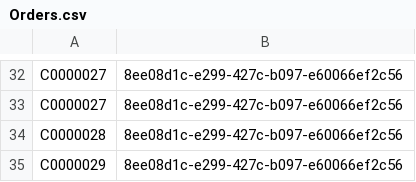
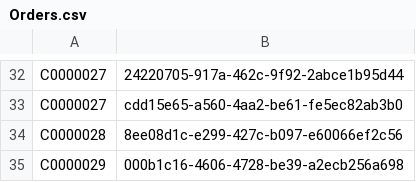
Before and after one commit to trz-maier/hwu-ase-group2, a CSV file: res/Orders.csv, drawn as a sheet; only a part is shown, gaps mark what is left out; the diff covers the shown part only; the diff names each change by its address in the sheet, - before the commit and + after, or states it on an @@ line.

```diff
--- a/res/Orders.csv
+++ b/res/Orders.csv
-B32: 8ee08d1c-e299-427c-b097-e60066ef2c56
+B32: 24220705-917a-462c-9f92-2abce1b95d44
-B33: 8ee08d1c-e299-427c-b097-e60066ef2c56
+B33: cdd15e65-a560-4aa2-be61-fe5ec82ab3b0
-B35: 8ee08d1c-e299-427c-b097-e60066ef2c56
+B35: 000b1c16-4606-4728-be39-a2ecb256a698
```
Also changed, not shown: 4 added rows, 4 removed rows and 7 edited cells elsewhere in this file, 5 other files.
